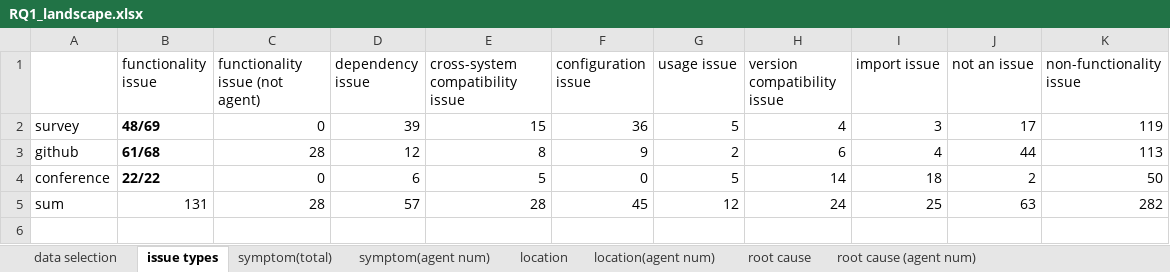
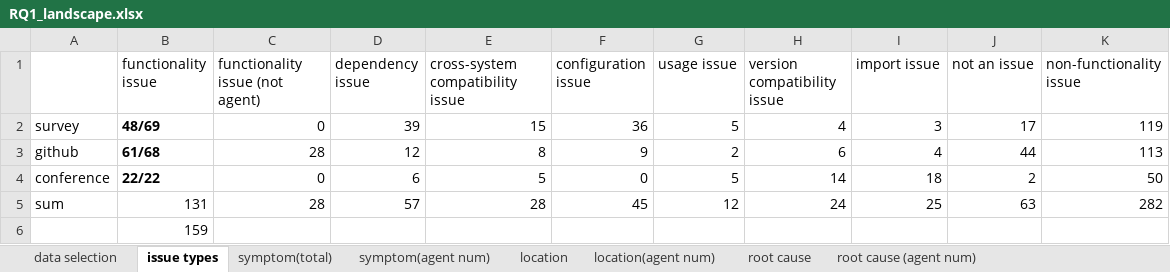
Before and after one commit to MATester0/MATester, an Excel workbook: experiment/RQ1_landscape.xlsx, sheet issue types, drawn as a sheet; values as stored, in another font and other column widths than the file's, no borders; the diff names each change by its address in the sheet, - before the commit and + after, or states it on an @@ line.

```diff
--- a/experiment/RQ1_landscape.xlsx (sheet issue types)
+++ b/experiment/RQ1_landscape.xlsx (sheet issue types)
+row 6:  | 159
```
Also changed, not shown: sheet location(agent num), sheet root cause (agent num), sheet symptom(agent num).
